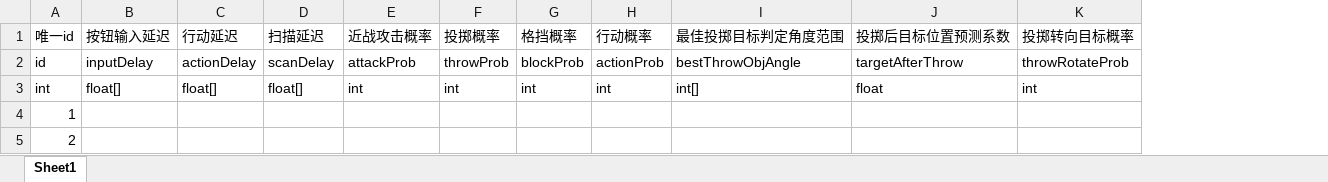
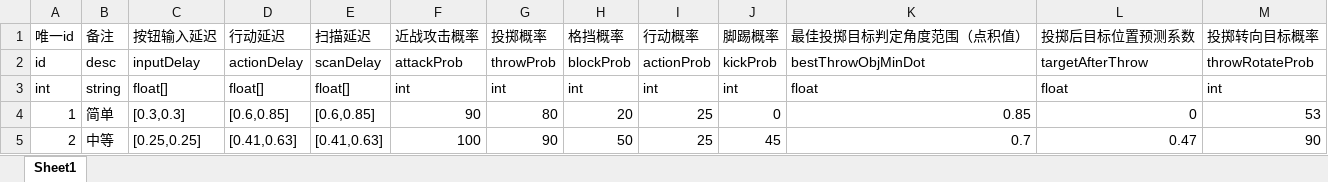
Before and after one commit to JakeYu1212/Notes, an Excel workbook: [Work]/BoomrangAI/AI难度表格式.xlsx, sheet Sheet1, drawn as a sheet; only a part is shown; values as stored, in another font and other column widths than the file's, no borders; removed rows and columns are numbered as before the commit, all else as after; the diff covers the shown part only; the diff names each change by its address in the sheet, - before the commit and + after, or states it on an @@ line.

```diff
--- a/[Work]/BoomrangAI/AI难度表格式.xlsx (sheet Sheet1)
+++ b/[Work]/BoomrangAI/AI难度表格式.xlsx (sheet Sheet1)
+column B, rows 1-5: 备注 | desc | string | 简单 | 中等
-column I, rows 1-3: 最佳投掷目标判定角度范围 | bestThrowObjAngle | int[]
+column J, rows 1-5: 脚踢概率 | kickProb | int | 0 | 45
+column K, rows 1-5: 最佳投掷目标判定角度范围（点积值） | bestThrowObjMinDot | float | 0.85 | 0.7
-C4: (empty)
+C4: [0.3,0.3]
-D4: (empty)
+D4: [0.6,0.85]
-E4: (empty)
+E4: [0.6,0.85]
-F4: (empty)
+F4: 90
-G4: (empty)
+G4: 80
-H4: (empty)
+H4: 20
-I4:I5: (empty)
+I4:I5: 25
-L4: (empty)
+L4: 0
-M4: (empty)
+M4: 53
-C5: (empty)
+C5: [0.25,0.25]
-D5: (empty)
+D5: [0.41,0.63]
-E5: (empty)
+E5: [0.41,0.63]
-F5: (empty)
+F5: 100
-G5: (empty)
+G5: 90
-H5: (empty)
+H5: 50
-L5: (empty)
+L5: 0.47
-M5: (empty)
+M5: 90
```
Also changed, not shown: 1 added row and 36 edited cells elsewhere in this sheet, 1 other file.
